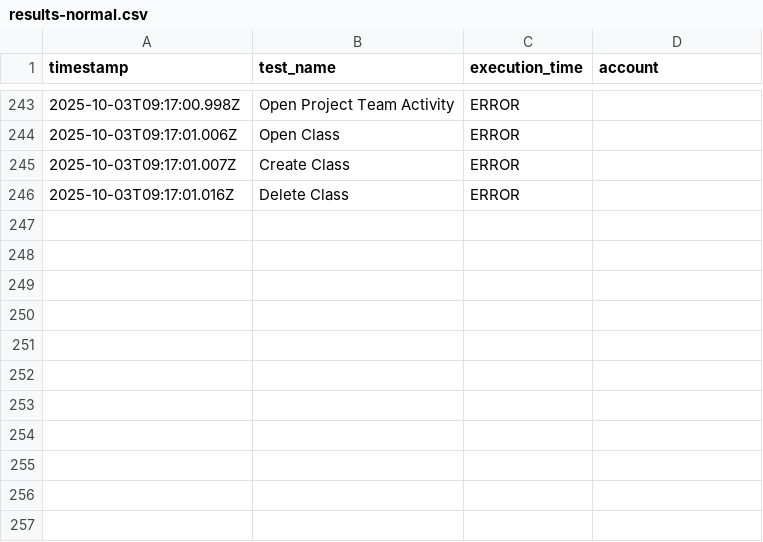
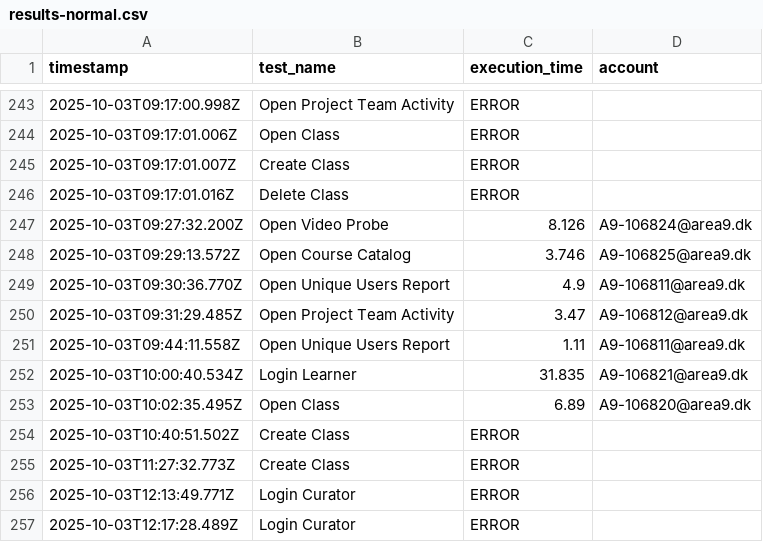
Before and after one commit to ViggoBeck/Webdriver-Area9, a CSV file: results/results-normal.csv, drawn as a sheet; only a part is shown, gaps mark what is left out; the diff names each change by its address in the sheet, - before the commit and + after, or states it on an @@ line.

```diff
--- a/results/results-normal.csv
+++ b/results/results-normal.csv
+row 247: 2025-10-03T09:27:32.200Z | Open Video Probe | 8.126 | A9-106824@area9.dk
+row 248: 2025-10-03T09:29:13.572Z | Open Course Catalog | 3.746 | A9-106825@area9.dk
+row 249: 2025-10-03T09:30:36.770Z | Open Unique Users Report | 4.9 | A9-106811@area9.dk
+row 250: 2025-10-03T09:31:29.485Z | Open Project Team Activity | 3.47 | A9-106812@area9.dk
+row 251: 2025-10-03T09:44:11.558Z | Open Unique Users Report | 1.11 | A9-106811@area9.dk
+row 252: 2025-10-03T10:00:40.534Z | Login Learner | 31.835 | A9-106821@area9.dk
+row 253: 2025-10-03T10:02:35.495Z | Open Class | 6.89 | A9-106820@area9.dk
+row 254: 2025-10-03T10:40:51.502Z | Create Class | ERROR
+row 255: 2025-10-03T11:27:32.773Z | Create Class | ERROR
+row 256: 2025-10-03T12:13:49.771Z | Login Curator | ERROR
+row 257: 2025-10-03T12:17:28.489Z | Login Curator | ERROR
```
Also changed, not shown: 36 other files.
